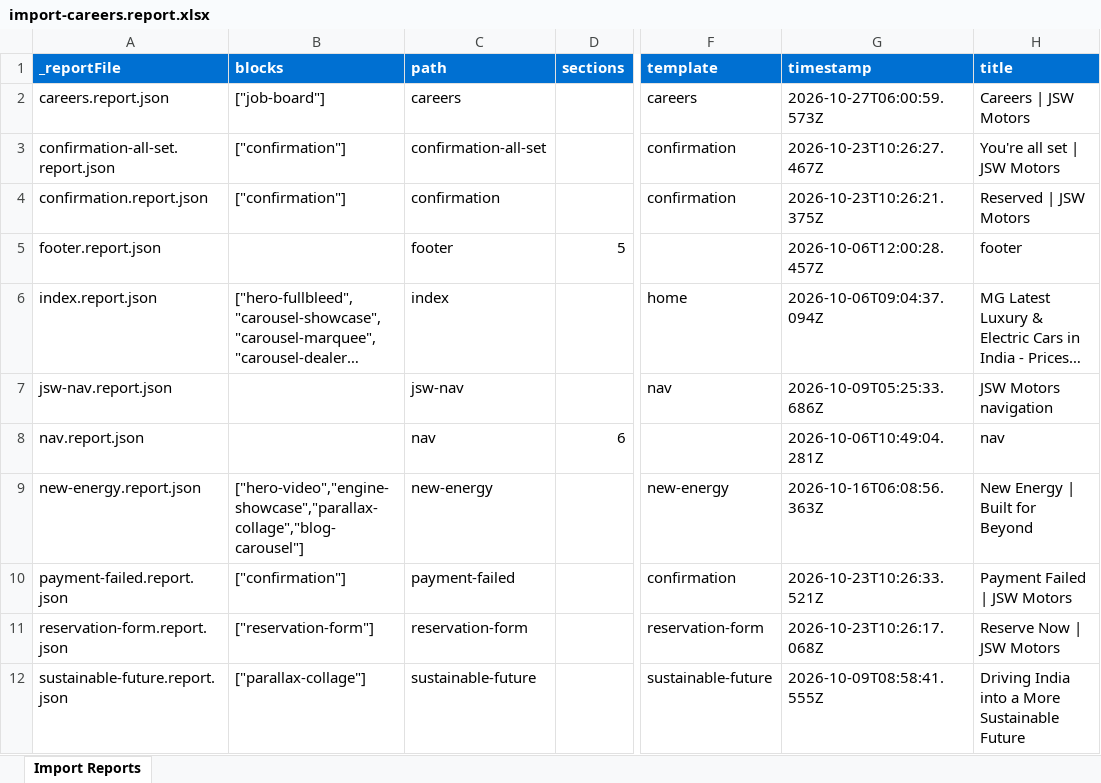
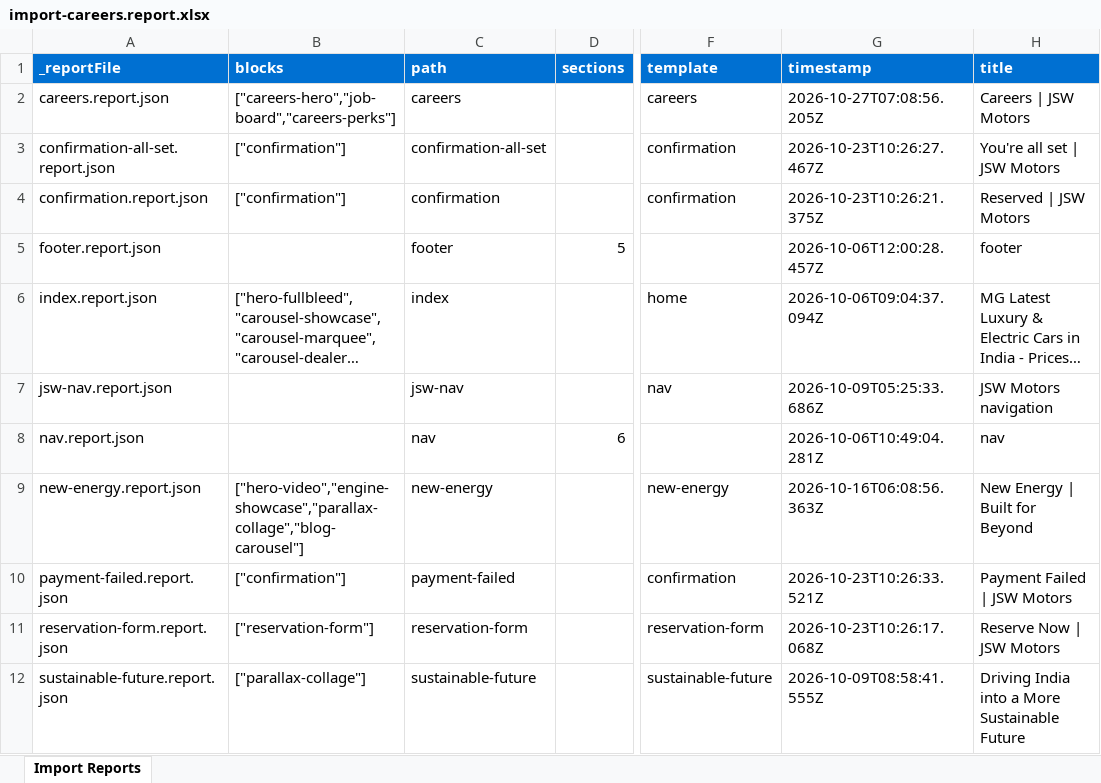
Before and after one commit to Tanish2879/eds-idx, an Excel workbook: tools/importer/reports/import-careers.report.xlsx, sheet Import Reports, drawn as a sheet; only a part is shown, gaps mark what is left out; long unchanged cells end in …; values as stored, in another font and other column widths than the file's, no borders; the diff names each change by its address in the sheet, - before the commit and + after, or states it on an @@ line.

Commit message:
Add 4 blocks, update importer
Automated migration updates generated by Experience Modernization Agent.

Changed files: 31

```diff
--- a/tools/importer/reports/import-careers.report.xlsx (sheet Import Reports)
+++ b/tools/importer/reports/import-careers.report.xlsx (sheet Import Reports)
-B2 (blocks): ["job-board"]
+B2 (blocks): ["careers-hero","job-board","careers-perks"]
-G2 (timestamp): 2026-10-27T06:00:59.573Z
+G2 (timestamp): 2026-10-27T07:08:56.205Z
```
Also changed, not shown: 30 other files.
